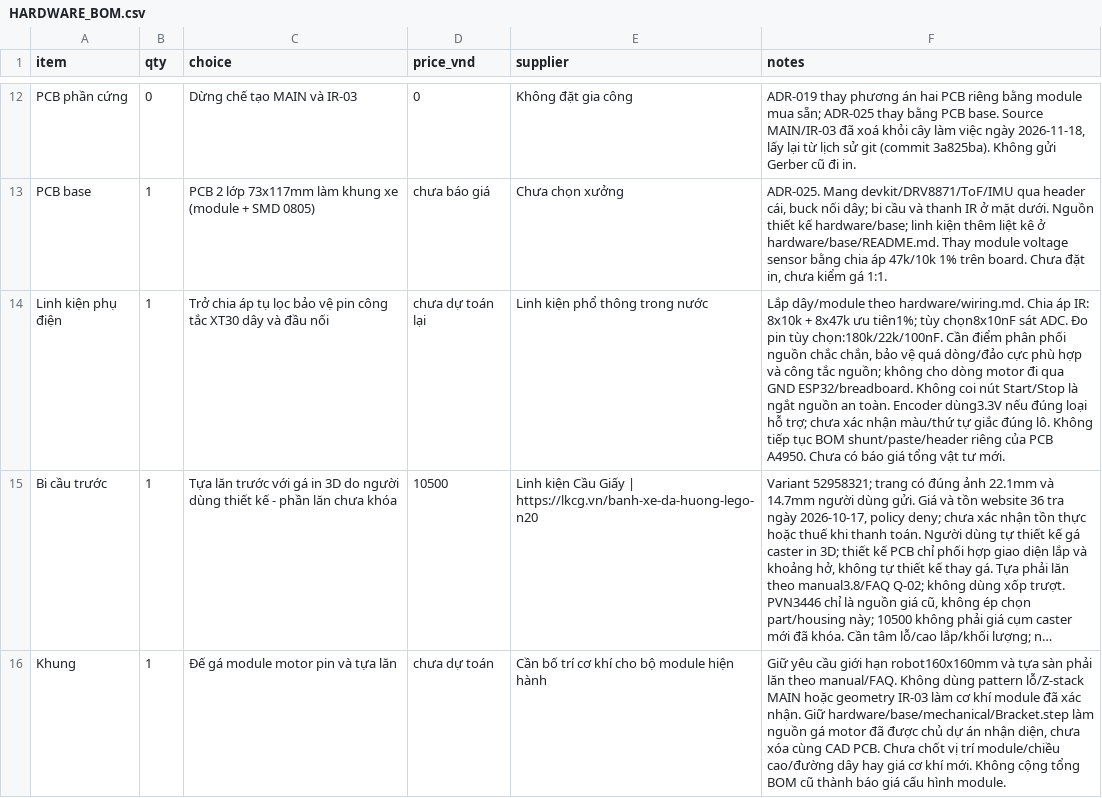
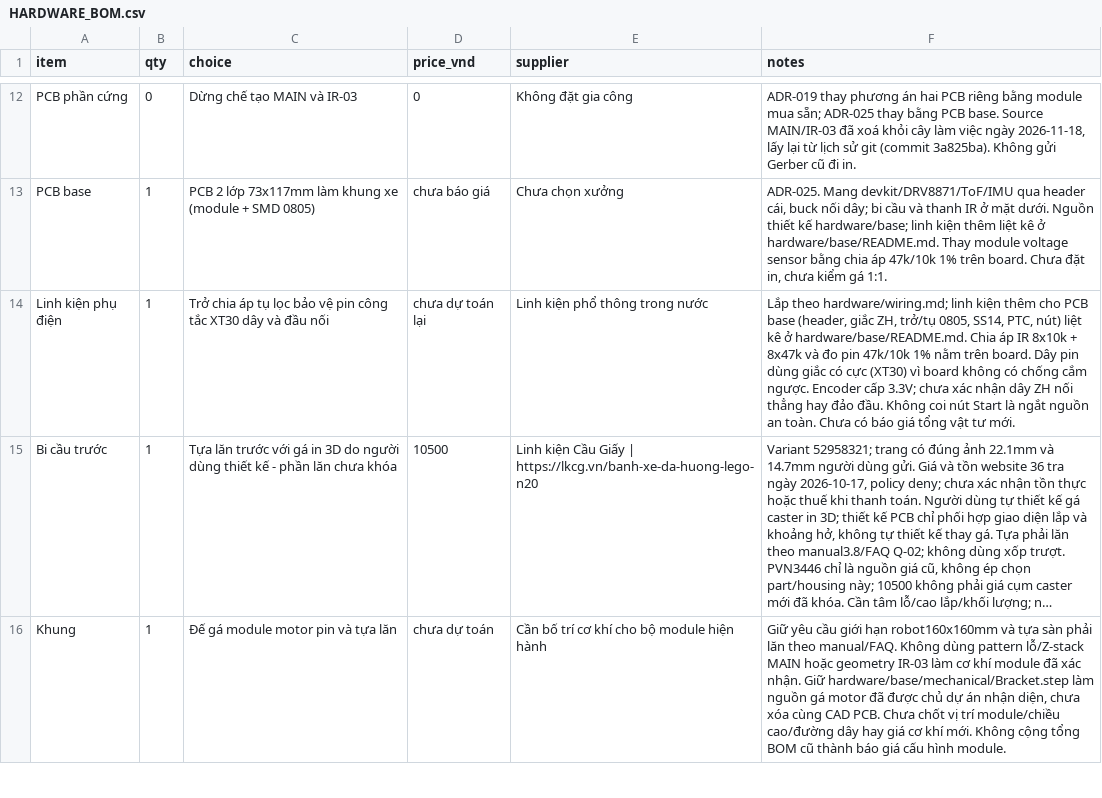
Before and after one commit to minh-vt/lfbot, a CSV file: docs/HARDWARE_BOM.csv, drawn as a sheet; only a part is shown, gaps mark what is left out; long unchanged cells end in …; the diff covers the shown part only; the diff names each change by its address in the sheet, - before the commit and + after, or states it on an @@ line.

```diff
--- a/docs/HARDWARE_BOM.csv
+++ b/docs/HARDWARE_BOM.csv
-F14 (notes): Lắp dây/module theo hardware/wiring.md. Chia áp IR: 8x10k + 8x47k ưu tiên1%; tùy chọn8x10nF sát ADC. Đo pin tùy chọn:180k/22k/100nF. Cần điểm phân phối nguồn chắc chắn, bảo vệ quá dòng/đảo cực phù hợp và công tắc nguồn; không cho dòng motor đi qua GND ESP32/breadboard. Không coi nút Start/Stop là ngắt nguồn an toàn. Encoder dùng3.3V nếu đúng loại hỗ trợ; chưa xác nhận màu/thứ tự giắc đúng lô. Không tiếp tục BOM shunt/paste/header riêng của PCB A4950. Chưa có…
+F14 (notes): Lắp theo hardware/wiring.md; linh kiện thêm cho PCB base (header, giắc ZH, trở/tụ 0805, SS14, PTC, nút) liệt kê ở hardware/base/README.md. Chia áp IR 8x10k + 8x47k và đo pin 47k/10k 1% nằm trên board. Dây pin dùng giắc có cực (XT30) vì board không có chống cắm ngược. Encoder cấp 3.3V; chưa xác nhận dây ZH nối thẳng hay đảo đầu. Không coi nút Start là ngắt nguồn an toàn. Chưa có…
```
Also changed, not shown: 2 edited cells elsewhere in this file, 22 other files.
